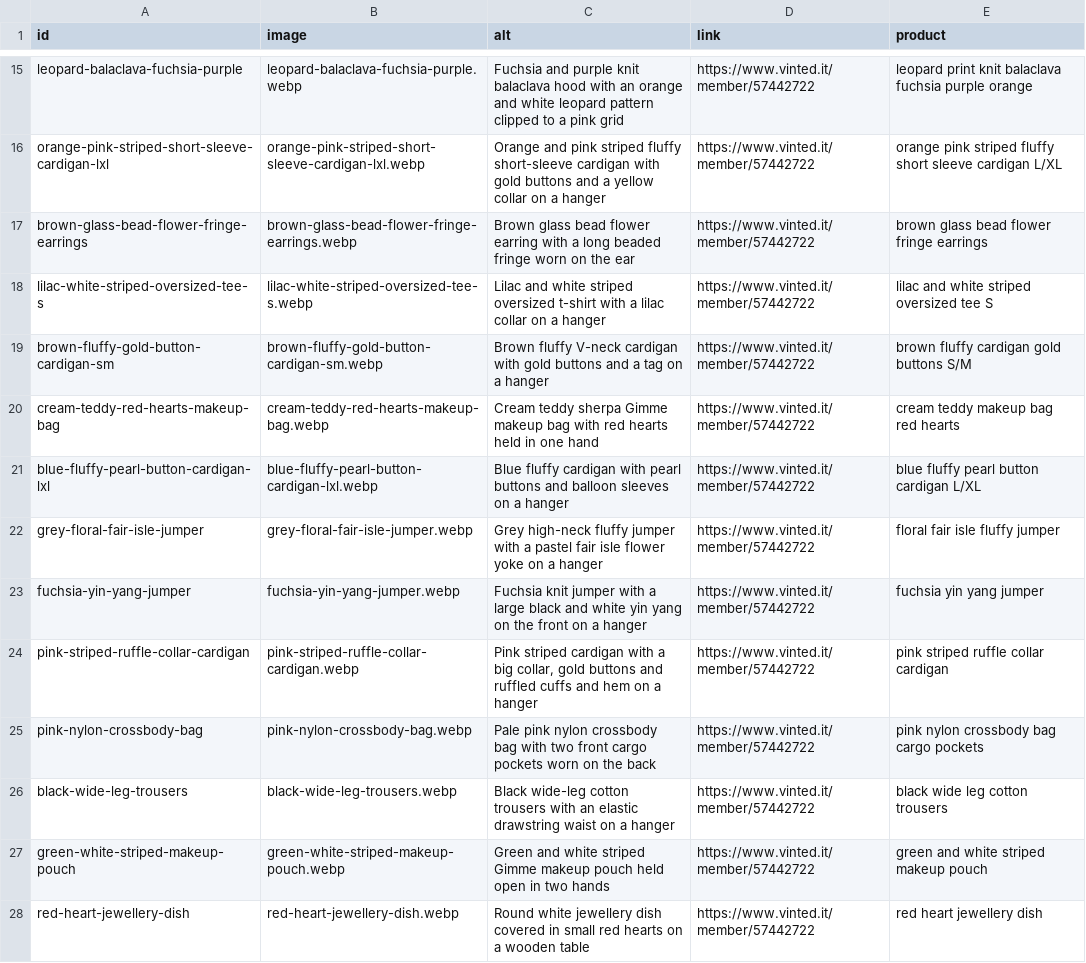
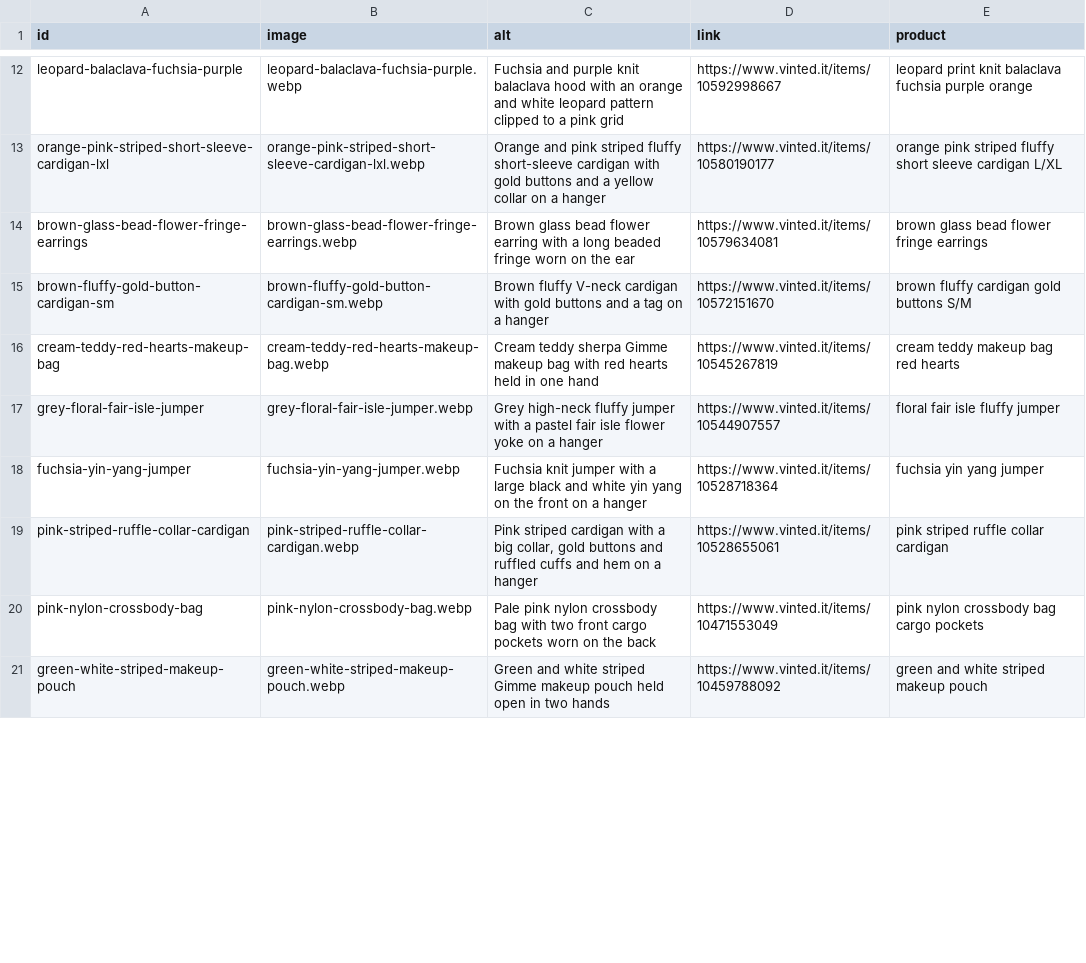
Before and after one commit to riccioeliana-gif/shop-link-launchpad, a CSV file: src/data/carousel.csv, drawn as a sheet; only a part is shown, gaps mark what is left out; removed rows and columns are numbered as before the commit, all else as after; the diff covers the shown part only; the diff names each change by its address in the sheet, - before the commit and + after, or states it on an @@ line.

```diff
--- a/src/data/carousel.csv
+++ b/src/data/carousel.csv
-D12 (link): https://www.vinted.it/member/57442722
+D12 (link): https://www.vinted.it/items/10592998667
-D13 (link): https://www.vinted.it/member/57442722
+D13 (link): https://www.vinted.it/items/10580190177
-D14 (link): https://www.vinted.it/member/57442722
+D14 (link): https://www.vinted.it/items/10579634081
-row 18: lilac-white-striped-oversized-tee-s | lilac-white-striped-oversized-tee-s.webp | Lilac and white striped oversized t-shirt with a lilac collar on a hanger | https://www.vinted.it/member/57442722 | lilac and white striped oversized tee S
-D15 (link): https://www.vinted.it/member/57442722
+D15 (link): https://www.vinted.it/items/10572151670
-D16 (link): https://www.vinted.it/member/57442722
+D16 (link): https://www.vinted.it/items/10545267819
-row 21: blue-fluffy-pearl-button-cardigan-lxl | blue-fluffy-pearl-button-cardigan-lxl.webp | Blue fluffy cardigan with pearl buttons and balloon sleeves on a hanger | https://www.vinted.it/member/57442722 | blue fluffy pearl button cardigan L/XL
-D17 (link): https://www.vinted.it/member/57442722
+D17 (link): https://www.vinted.it/items/10544907557
-D18 (link): https://www.vinted.it/member/57442722
+D18 (link): https://www.vinted.it/items/10528718364
-D19 (link): https://www.vinted.it/member/57442722
+D19 (link): https://www.vinted.it/items/10528655061
-D20 (link): https://www.vinted.it/member/57442722
+D20 (link): https://www.vinted.it/items/10471553049
-row 26: black-wide-leg-trousers | black-wide-leg-trousers.webp | Black wide-leg cotton trousers with an elastic drawstring waist on a hanger | https://www.vinted.it/member/57442722 | black wide leg cotton trousers
-D21 (link): https://www.vinted.it/member/57442722
+D21 (link): https://www.vinted.it/items/10459788092
-row 28: red-heart-jewellery-dish | red-heart-jewellery-dish.webp | Round white jewellery dish covered in small red hearts on a wooden table | https://www.vinted.it/member/57442722 | red heart jewellery dish
```
Also changed, not shown: 4 removed rows and 17 edited cells elsewhere in this file.
